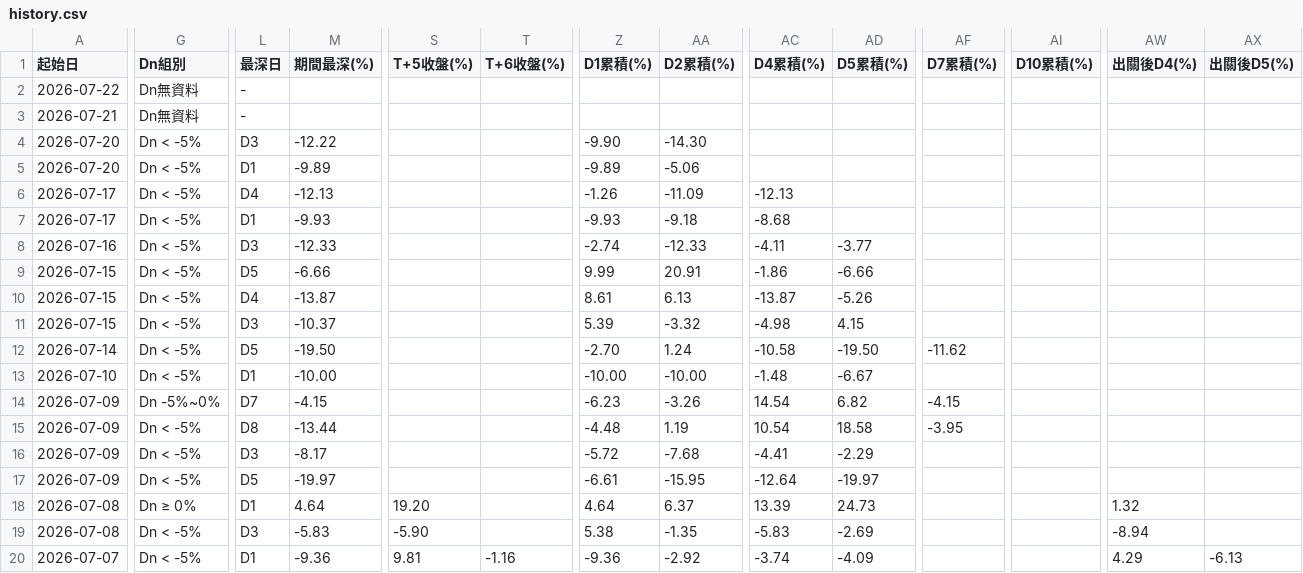
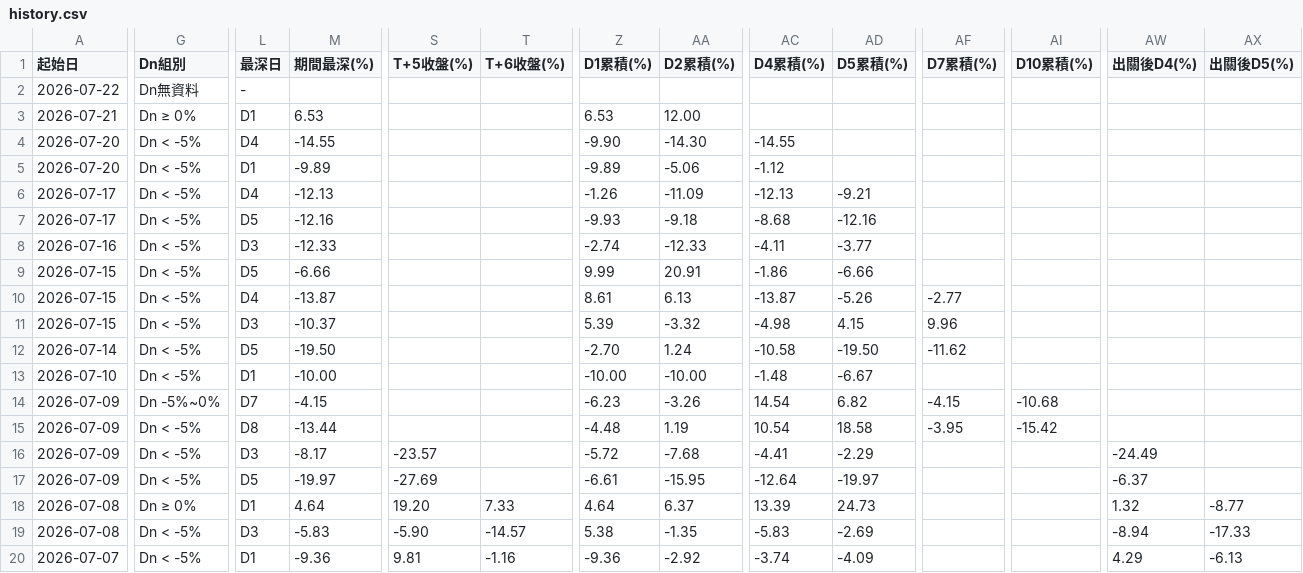
Before and after one commit to KevinYang515/disposal-signals, a CSV file: data/history.csv, drawn as a sheet; only a part is shown, gaps mark what is left out; the diff covers the shown part only; the diff names each change by its address in the sheet, - before the commit and + after, or states it on an @@ line.

```diff
--- a/data/history.csv
+++ b/data/history.csv
-G3 (Dn組別): Dn無資料
+G3 (Dn組別): Dn ≥ 0%
-L3 (最深日): -
+L3 (最深日): D1
-M3 (期間最深(%)): (empty)
+M3 (期間最深(%)): 6.53
-Z3 (D1累積(%)): (empty)
+Z3 (D1累積(%)): 6.53
-AA3 (D2累積(%)): (empty)
+AA3 (D2累積(%)): 12.00
-L4 (最深日): D3
+L4 (最深日): D4
-M4 (期間最深(%)): -12.22
+M4 (期間最深(%)): -14.55
-AC4 (D4累積(%)): (empty)
+AC4 (D4累積(%)): -14.55
-AC5 (D4累積(%)): (empty)
+AC5 (D4累積(%)): -1.12
-AD6 (D5累積(%)): (empty)
+AD6 (D5累積(%)): -9.21
-L7 (最深日): D1
+L7 (最深日): D5
-M7 (期間最深(%)): -9.93
+M7 (期間最深(%)): -12.16
-AD7 (D5累積(%)): (empty)
+AD7 (D5累積(%)): -12.16
-AF10 (D7累積(%)): (empty)
+AF10 (D7累積(%)): -2.77
-AF11 (D7累積(%)): (empty)
+AF11 (D7累積(%)): 9.96
-AI14 (D10累積(%)): (empty)
+AI14 (D10累積(%)): -10.68
-AI15 (D10累積(%)): (empty)
+AI15 (D10累積(%)): -15.42
-S16 (T+5收盤(%)): (empty)
+S16 (T+5收盤(%)): -23.57
-AW16 (出關後D4(%)): (empty)
+AW16 (出關後D4(%)): -24.49
-S17 (T+5收盤(%)): (empty)
+S17 (T+5收盤(%)): -27.69
-AW17 (出關後D4(%)): (empty)
+AW17 (出關後D4(%)): -6.37
-T18 (T+6收盤(%)): (empty)
+T18 (T+6收盤(%)): 7.33
-AX18 (出關後D5(%)): (empty)
+AX18 (出關後D5(%)): -8.77
-T19 (T+6收盤(%)): (empty)
+T19 (T+6收盤(%)): -14.57
-AX19 (出關後D5(%)): (empty)
+AX19 (出關後D5(%)): -17.33
```
Also changed, not shown: 28 edited cells elsewhere in this file, data/backtest_grid.csv, data/history_5min.csv, 4 other files.
